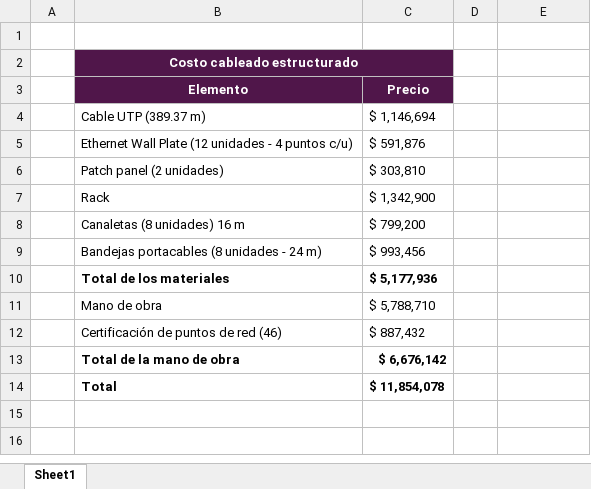
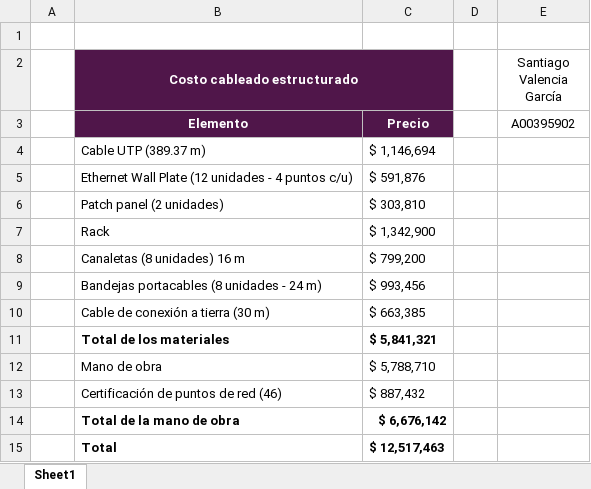
Before and after one commit to Tiago0507/Semestre2024-01, an Excel workbook: ArquitecturasTIC/ProyectoCableadoEstructurado/CostosCableadoEstructurado.xlsx, sheet Sheet1, drawn as a sheet; values as stored, in another font and other column widths than the file's, no borders; addresses are those after the commit; the diff names each change by its address in the sheet, - before the commit and + after, or states it on an @@ line.

Commit message:
Se sube el trabajo completo sobre el cableado estructurado del salón 104M de la Universidad Icesi.

```diff
--- a/ArquitecturasTIC/ProyectoCableadoEstructurado/CostosCableadoEstructurado.xlsx (sheet Sheet1)
+++ b/ArquitecturasTIC/ProyectoCableadoEstructurado/CostosCableadoEstructurado.xlsx (sheet Sheet1)
-E2: (empty)
+E2: Santiago Valencia García
-E3 (Santiago Valencia García): (empty)
+E3 (Santiago Valencia García): A00395902
+row 10:  | Cable de conexión a tierra (30 m) | $ 663,385
-C11: $ 5,177,936
+C11: $ 5,841,321
-C15: $ 11,854,078
+C15: $ 12,517,463
```
Also changed, not shown: formulas that keep their value, 4 other files.
